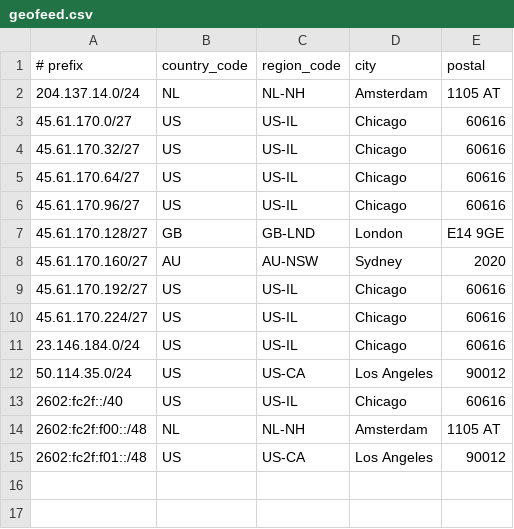
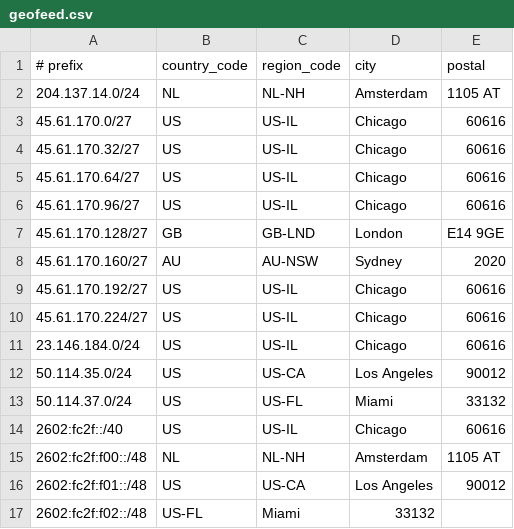
Before and after one commit to Atomic-Networks/Atomic-Geofeed, a CSV file: geofeed.csv, drawn as a sheet.

Commit message:
Update geofeed.csv

```diff
--- a/geofeed.csv
+++ b/geofeed.csv
@@ -12,2 +12,3 @@
 50.114.35.0/24,US,US-CA,Los Angeles,90012
+50.114.37.0/24,US,US-FL,Miami,33132
 2602:fc2f::/40,US,US-IL,Chicago,60616
@@ -15 +16,2 @@
 2602:fc2f:f01::/48,US,US-CA,Los Angeles,90012
+2602:fc2f:f02::/48,US-FL,Miami,33132
```
